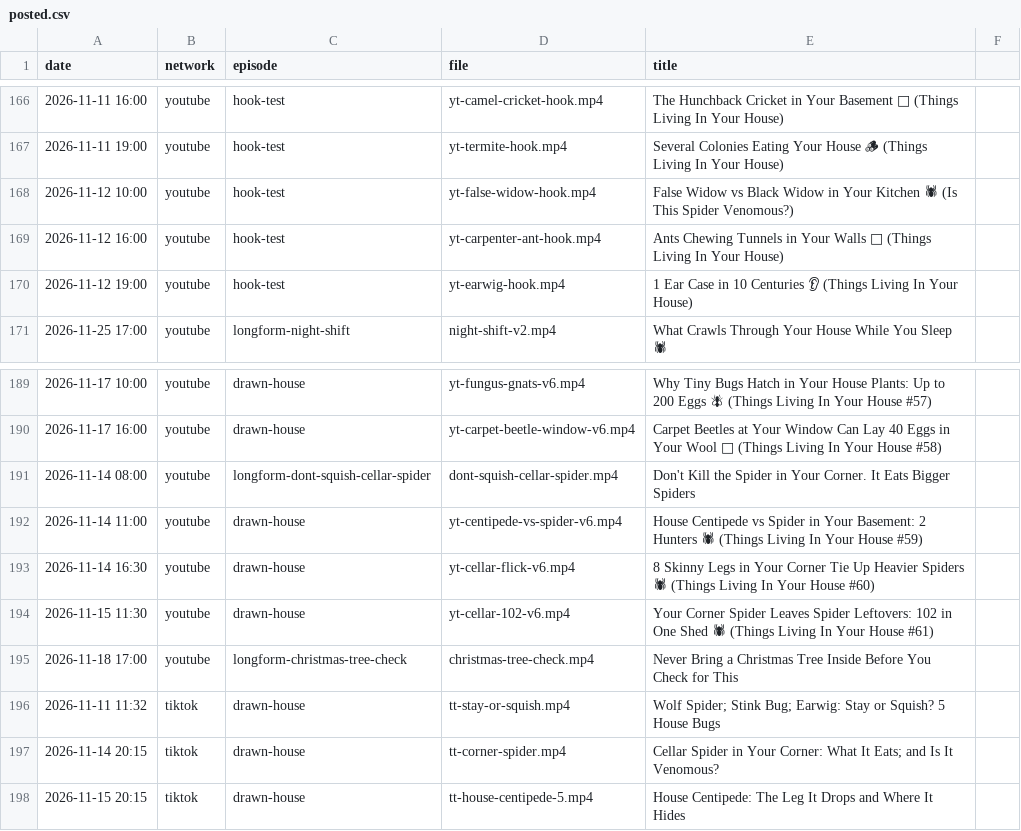
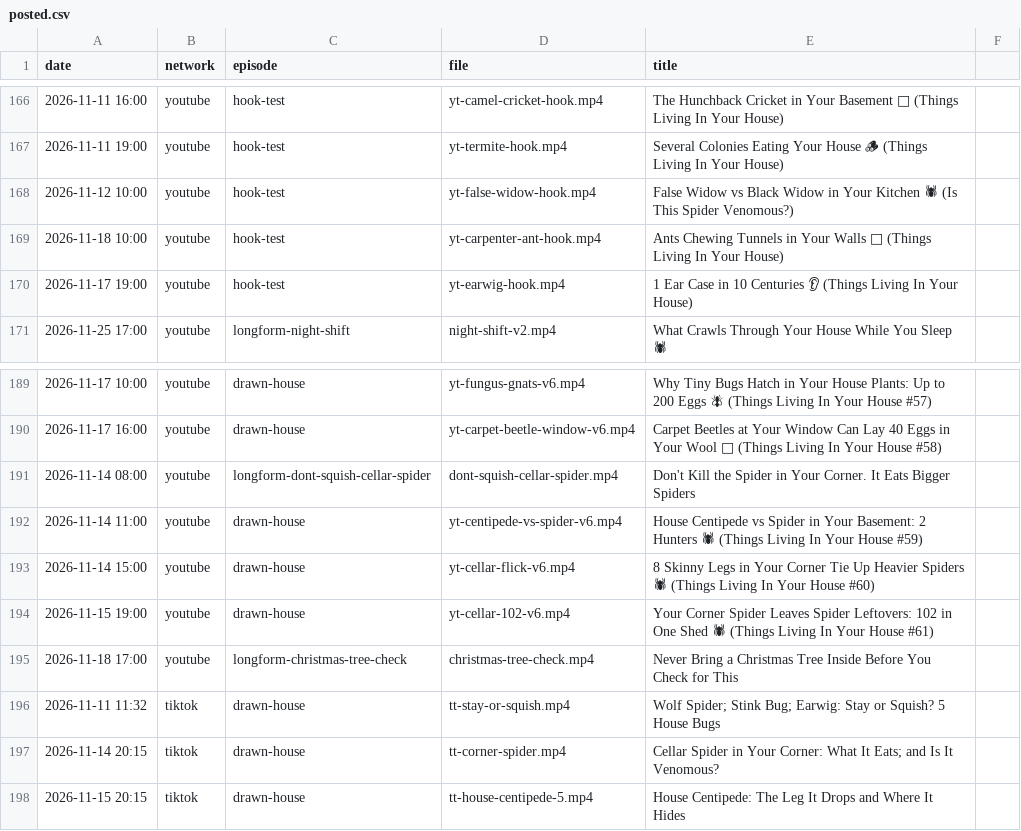
Before and after one commit to mooneyn60-art/skills, a CSV file: skills/oh-meatball/data/posted.csv, drawn as a sheet; only a part is shown, gaps mark what is left out; the diff covers the shown part only; the diff names each change by its address in the sheet, - before the commit and + after, or states it on an @@ line.

```diff
--- a/skills/oh-meatball/data/posted.csv
+++ b/skills/oh-meatball/data/posted.csv
-A169 (date): 2026-11-12 16:00
+A169 (date): 2026-11-18 10:00
-A170 (date): 2026-11-12 19:00
+A170 (date): 2026-11-17 19:00
-A193 (date): 2026-11-14 16:30
+A193 (date): 2026-11-14 15:00
-A194 (date): 2026-11-15 11:30
+A194 (date): 2026-11-15 19:00
```
Also changed, not shown: 12 edited cells elsewhere in this file, 2 other files.
